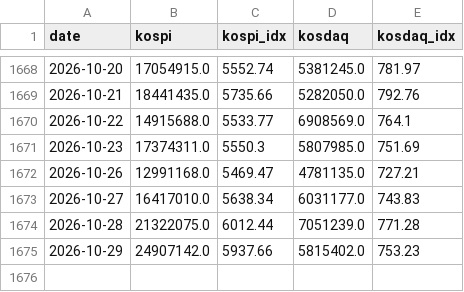
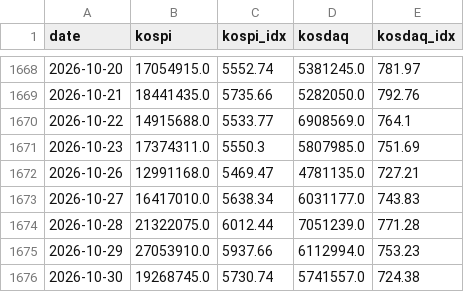
Before and after one commit to jejukairos/ai-credit-risk-dashboard, a CSV file: data/trading_value.csv, drawn as a sheet; only a part is shown, gaps mark what is left out.

```diff
--- a/data/trading_value.csv
+++ b/data/trading_value.csv
@@ -1674,2 +1674,3 @@ date,kospi,kospi_idx,kosdaq,kosdaq_idx
 2026-10-28,21322075.0,6012.44,7051239.0,771.28
-2026-10-29,24907142.0,5937.66,5815402.0,753.23
+2026-10-29,27053910.0,5937.66,6112994.0,753.23
+2026-10-30,19268745.0,5730.74,5741557.0,724.38
```
Also changed, not shown: data/kr_breadth.csv, 5 other files.
